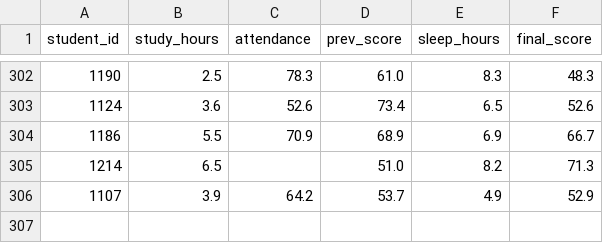
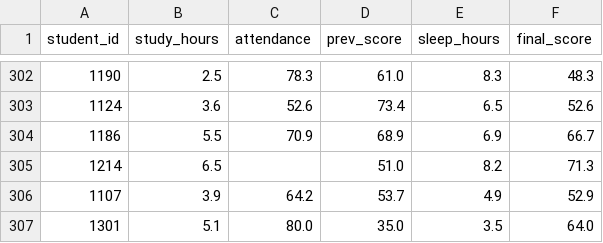
Before and after one commit to rajsinghrajawat154-design/student-performance-analyzer, a CSV file: data/students.csv, drawn as a sheet; only a part is shown, gaps mark what is left out.

Commit message:
Add new student record with ID 1301

```diff
--- a/data/students.csv
+++ b/data/students.csv
@@ -306 +306,2 @@ student_id,study_hours,attendance,prev_score,sleep_hours,final_score
 1107,3.9,64.2,53.7,4.9,52.9
+1301,5.1,80.0,35.0,3.5,64.0
```
